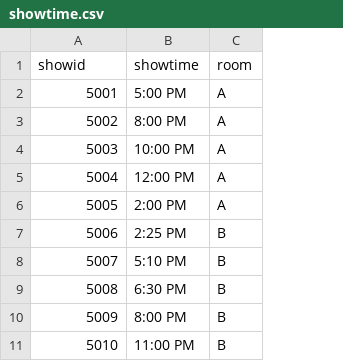
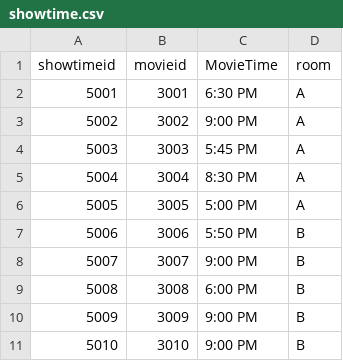
Before and after one commit to PeiyunZhao/Movie-Theater-Ticket-App, a CSV file: sql/showtime.csv, drawn as a sheet; only a part is shown; removed rows and columns are numbered as before the commit, all else as after; the diff covers the shown part only; the diff names each change by its address in the sheet, - before the commit and + after, or states it on an @@ line.

Commit message:
updated showtime and csv file

```diff
--- a/sql/showtime.csv
+++ b/sql/showtime.csv
-column B (showtime), rows 2-11: 5:00 PM | 8:00 PM | 10:00 PM | 12:00 PM | 2:00 PM | 2:25 PM | 5:10 PM | 6:30 PM | 8:00 PM | 11:00 PM
+column B (movieid), rows 2-11: 3001 | 3002 | 3003 | 3004 | 3005 | 3006 | 3007 | 3008 | 3009 | 3010
+column C (MovieTime), rows 2-11: 6:30 PM | 9:00 PM | 5:45 PM | 8:30 PM | 5:00 PM | 5:50 PM | 9:00 PM | 6:00 PM | 9:00 PM | 9:00 PM
@@ column A (showtimeid) renumbered in row 1 @@
```
Also changed, not shown: 38 added rows elsewhere in this file, 2 other files.
